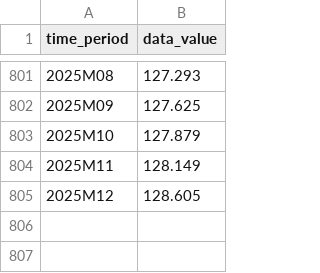
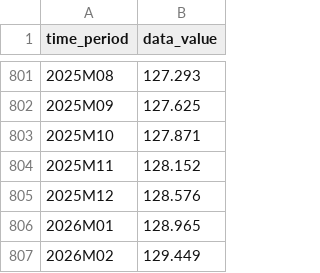
Before and after one commit to Economic/realtalk, a CSV file: data-raw/raw/pce_monthly_sa.csv, drawn as a sheet; only a part is shown, gaps mark what is left out.

```diff
--- a/data-raw/raw/pce_monthly_sa.csv
+++ b/data-raw/raw/pce_monthly_sa.csv
@@ -802,4 +802,6 @@ time_period,data_value
 2025M09,127.625
-2025M10,127.879
-2025M11,128.149
-2025M12,128.605
+2025M10,127.871
+2025M11,128.152
+2025M12,128.576
+2026M01,128.965
+2026M02,129.449
```
Also changed, not shown: data-raw/processed/available_price_indexes.csv, data-raw/processed/pce_annual.csv, 20 other files.
